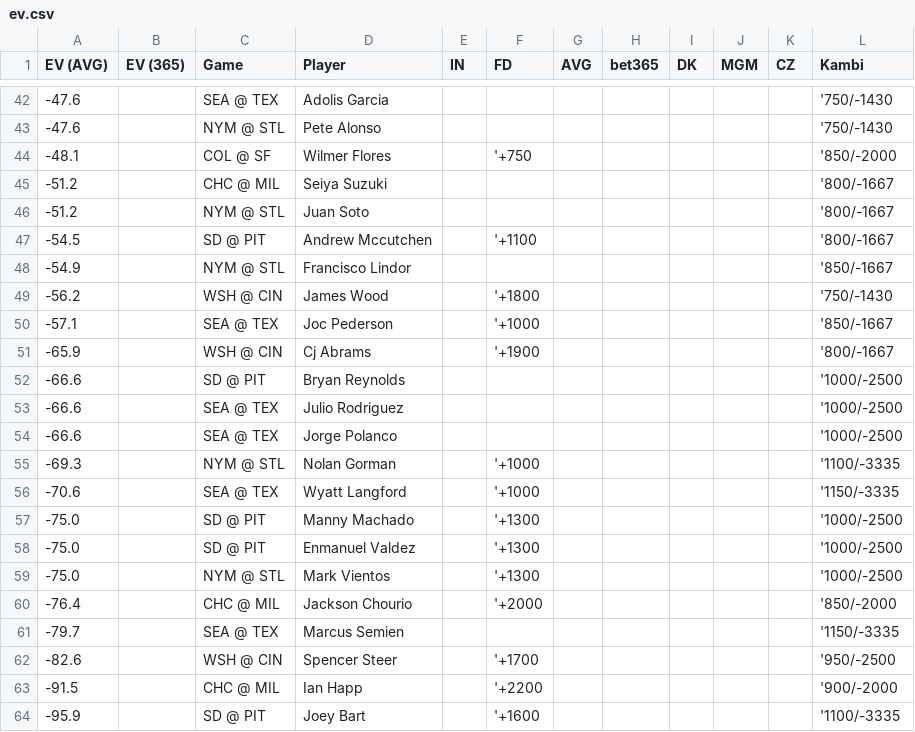
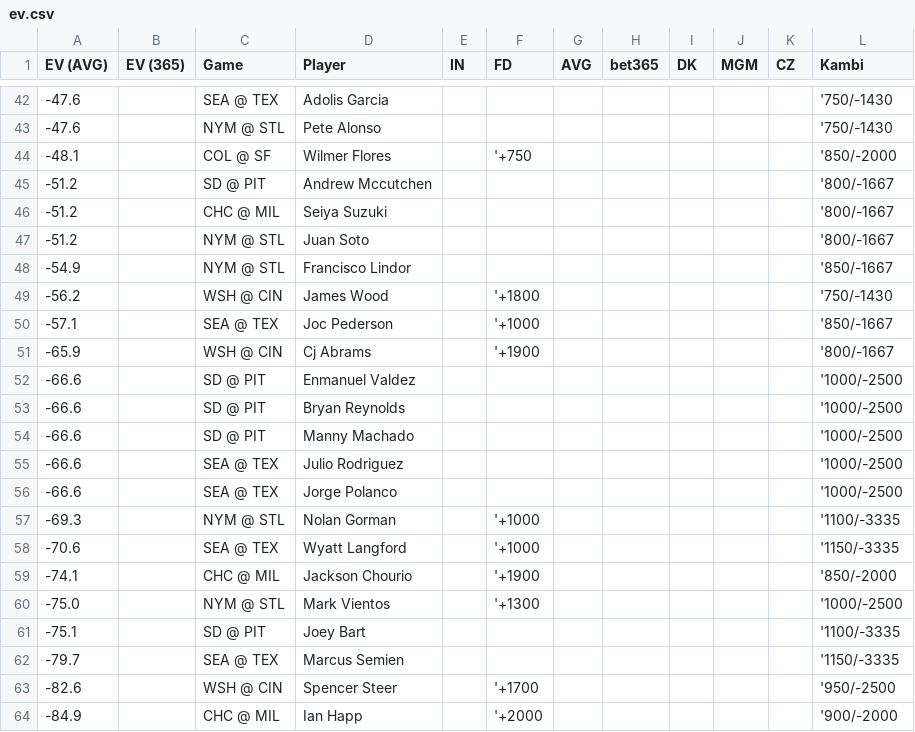
Before and after one commit to zhecht/lines, a CSV file: static/dingers/ev.csv, drawn as a sheet; only a part is shown, gaps mark what is left out.

```diff
--- a/static/dingers/ev.csv
+++ b/static/dingers/ev.csv
@@ -44,5 +44,5 @@ EV (AVG)	EV (365)	Game	Player	IN	FD	AVG	bet365	DK	MGM	CZ	Kambi
 -48.1		COL @ SF	Wilmer Flores		'+750						'850/-2000
+-51.2		SD @ PIT	Andrew Mccutchen								'800/-1667
 -51.2		CHC @ MIL	Seiya Suzuki								'800/-1667
 -51.2		NYM @ STL	Juan Soto								'800/-1667
--54.5		SD @ PIT	Andrew Mccutchen		'+1100						'800/-1667
 -54.9		NYM @ STL	Francisco Lindor								'850/-1667
@@ -51,3 +51,5 @@ EV (AVG)	EV (365)	Game	Player	IN	FD	AVG	bet365	DK	MGM	CZ	Kambi
 -65.9		WSH @ CIN	Cj Abrams		'+1900						'800/-1667
+-66.6		SD @ PIT	Enmanuel Valdez								'1000/-2500
 -66.6		SD @ PIT	Bryan Reynolds								'1000/-2500
+-66.6		SD @ PIT	Manny Machado								'1000/-2500
 -66.6		SEA @ TEX	Julio Rodriguez								'1000/-2500
@@ -56,9 +58,7 @@ EV (AVG)	EV (365)	Game	Player	IN	FD	AVG	bet365	DK	MGM	CZ	Kambi
 -70.6		SEA @ TEX	Wyatt Langford		'+1000						'1150/-3335
--75.0		SD @ PIT	Manny Machado		'+1300						'1000/-2500
--75.0		SD @ PIT	Enmanuel Valdez		'+1300						'1000/-2500
+-74.1		CHC @ MIL	Jackson Chourio		'+1900						'850/-2000
 -75.0		NYM @ STL	Mark Vientos		'+1300						'1000/-2500
--76.4		CHC @ MIL	Jackson Chourio		'+2000						'850/-2000
+-75.1		SD @ PIT	Joey Bart								'1100/-3335
 -79.7		SEA @ TEX	Marcus Semien								'1150/-3335
 -82.6		WSH @ CIN	Spencer Steer		'+1700						'950/-2500
--91.5		CHC @ MIL	Ian Happ		'+2200						'900/-2000
--95.9		SD @ PIT	Joey Bart		'+1600						'1100/-3335
+-84.9		CHC @ MIL	Ian Happ		'+2000						'900/-2000
```
Also changed, not shown: 7 other files.
